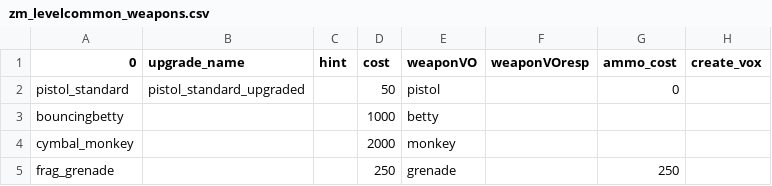
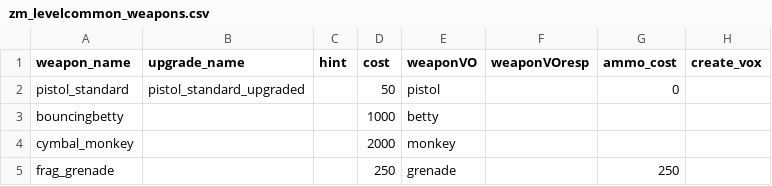
Before and after one commit to MakeCentsGaming/WeaponCSV, a CSV file: WeaponsCSV/Resources/zm_levelcommon_weapons.csv, drawn as a sheet; only a part is shown; the diff names each change by its address in the sheet, - before the commit and + after, or states it on an @@ line.

```diff
--- a/WeaponsCSV/Resources/zm_levelcommon_weapons.csv
+++ b/WeaponsCSV/Resources/zm_levelcommon_weapons.csv
-A1: 0
+A1: weapon_name
```
Also changed, not shown: 13 other files.
